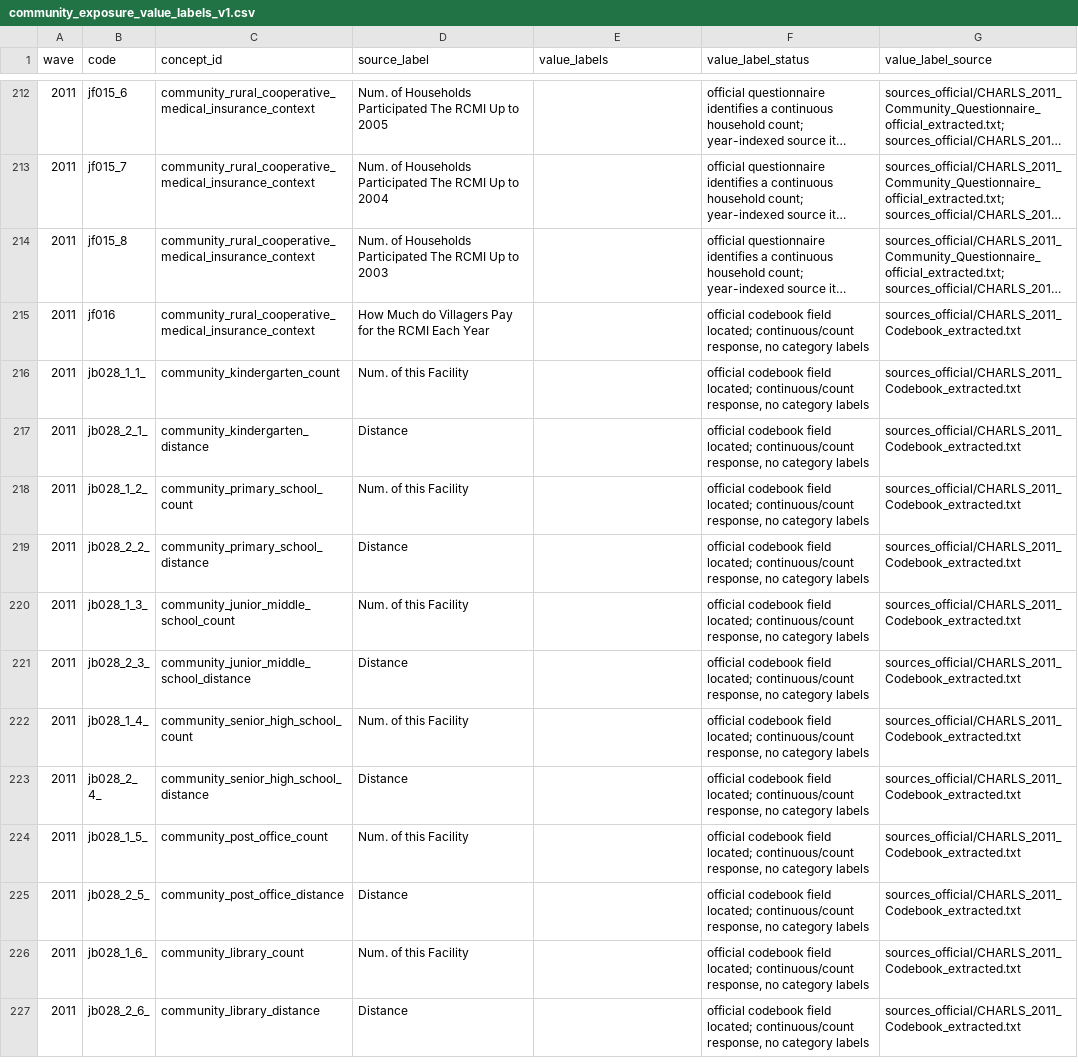
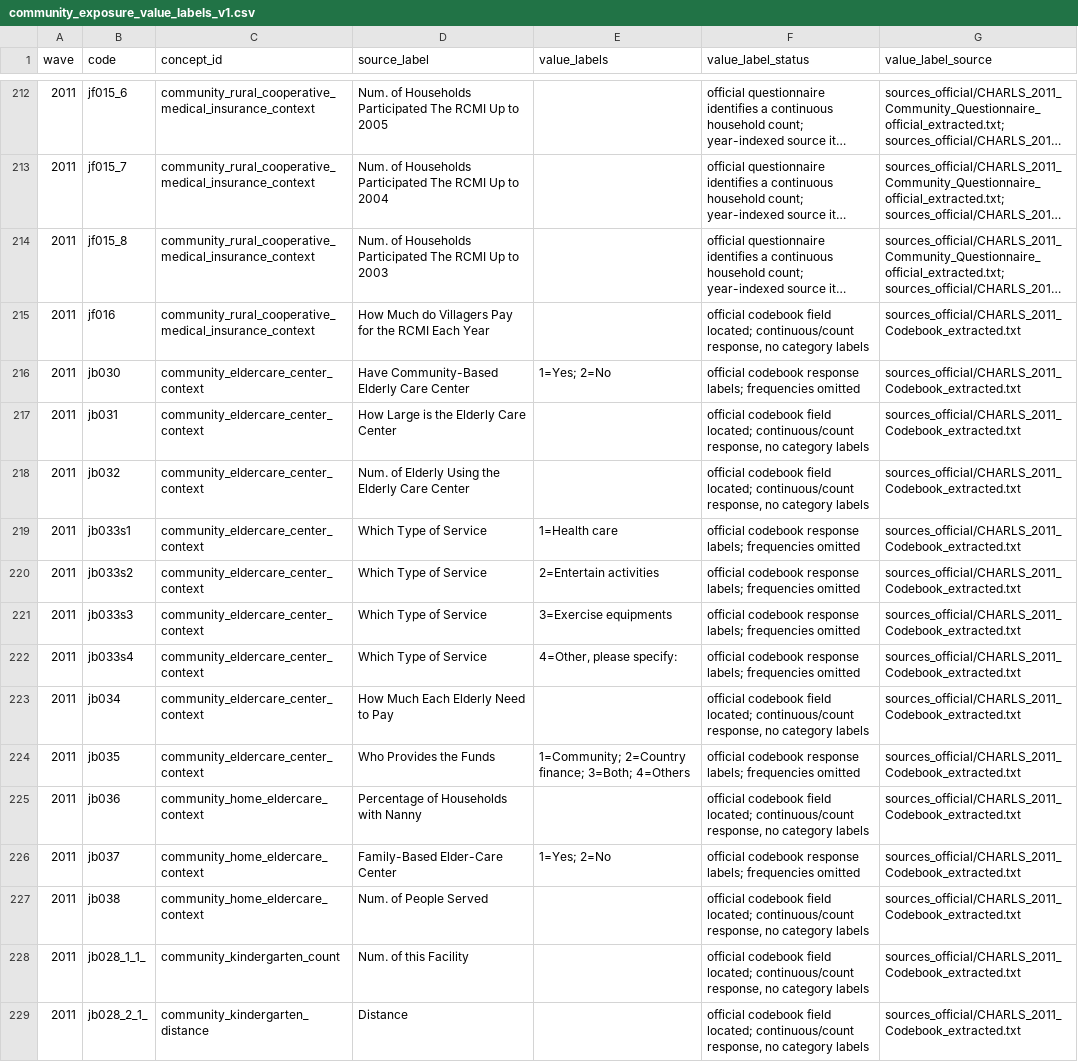
Before and after one commit to calebchu40-gif/charls-exwas-atlas, a CSV file: audit/community_exposure_value_labels_v1.csv, drawn as a sheet; only a part is shown, gaps mark what is left out; the shorter side is filled out with more unchanged rows; long unchanged cells end in ….

```diff
--- a/audit/community_exposure_value_labels_v1.csv
+++ b/audit/community_exposure_value_labels_v1.csv
@@ -215,2 +215,14 @@
 2011,jf016,community_rural_cooperative_medical_insurance_context,How Much do Villagers Pay for the RCMI Each Year,,"official codebook field located; continuous/count response, no category labels",sources_official/CHARLS_2011_Codebook_extracted.txt
+2011,jb030,community_eldercare_center_context,Have Community-Based Elderly Care Center,1=Yes; 2=No,official codebook response labels; frequencies omitted,sources_official/CHARLS_2011_Codebook_extracted.txt
+2011,jb031,community_eldercare_center_context,How Large is the Elderly Care Center,,"official codebook field located; continuous/count response, no category labels",sources_official/CHARLS_2011_Codebook_extracted.txt
+2011,jb032,community_eldercare_center_context,Num. of Elderly Using the Elderly Care Center,,"official codebook field located; continuous/count response, no category labels",sources_official/CHARLS_2011_Codebook_extracted.txt
+2011,jb033s1,community_eldercare_center_context,Which Type of Service,1=Health care,official codebook response labels; frequencies omitted,sources_official/CHARLS_2011_Codebook_extracted.txt
+2011,jb033s2,community_eldercare_center_context,Which Type of Service,2=Entertain activities,official codebook response labels; frequencies omitted,sources_official/CHARLS_2011_Codebook_extracted.txt
+2011,jb033s3,community_eldercare_center_context,Which Type of Service,3=Exercise equipments,official codebook response labels; frequencies omitted,sources_official/CHARLS_2011_Codebook_extracted.txt
+2011,jb033s4,community_eldercare_center_context,Which Type of Service,"4=Other, please specify:",official codebook response labels; frequencies omitted,sources_official/CHARLS_2011_Codebook_extracted.txt
+2011,jb034,community_eldercare_center_context,How Much Each Elderly Need to Pay,,"official codebook field located; continuous/count response, no category labels",sources_official/CHARLS_2011_Codebook_extracted.txt
+2011,jb035,community_eldercare_center_context,Who Provides the Funds,1=Community; 2=Country finance; 3=Both; 4=Others,official codebook response labels; frequencies omitted,sources_official/CHARLS_2011_Codebook_extracted.txt
+2011,jb036,community_home_eldercare_context,Percentage of Households with Nanny,,"official codebook field located; continuous/count response, no category labels",sources_official/CHARLS_2011_Codebook_extracted.txt
+2011,jb037,community_home_eldercare_context,Family-Based Elder-Care Center,1=Yes; 2=No,official codebook response labels; frequencies omitted,sources_official/CHARLS_2011_Codebook_extracted.txt
+2011,jb038,community_home_eldercare_context,Num. of People Served,,"official codebook field located; continuous/count response, no category labels",sources_official/CHARLS_2011_Codebook_extracted.txt
 2011,jb028_1_1_,community_kindergarten_count,Num. of this Facility,,"official codebook field located; continuous/count response, no category labels",sources_official/CHARLS_2011_Codebook_extracted.txt
```
Also changed, not shown: audit/candidate_concept_category_counts_v1.csv, audit/charls_atlas_candidate_domain_counts_v0.csv, 29 other files.
